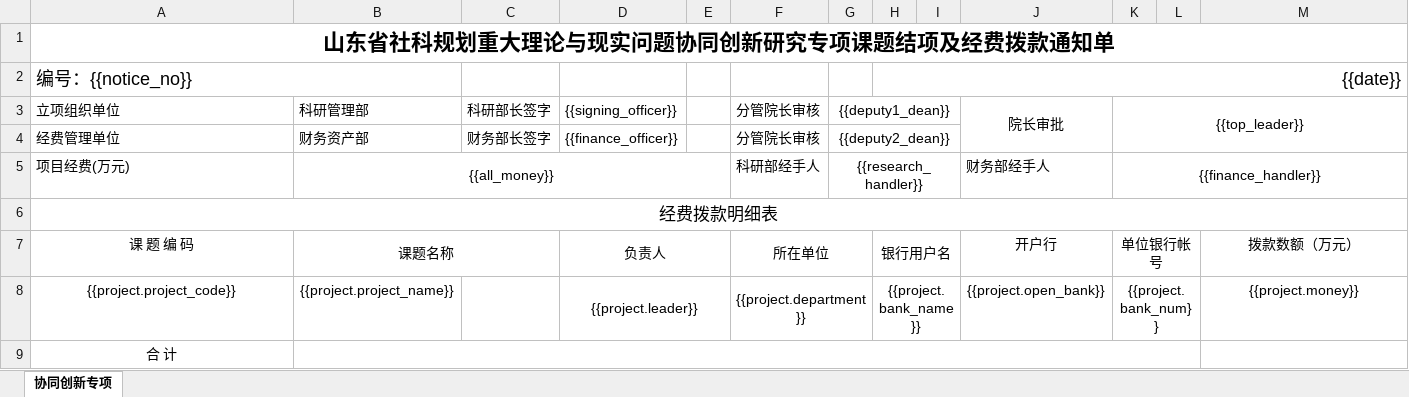
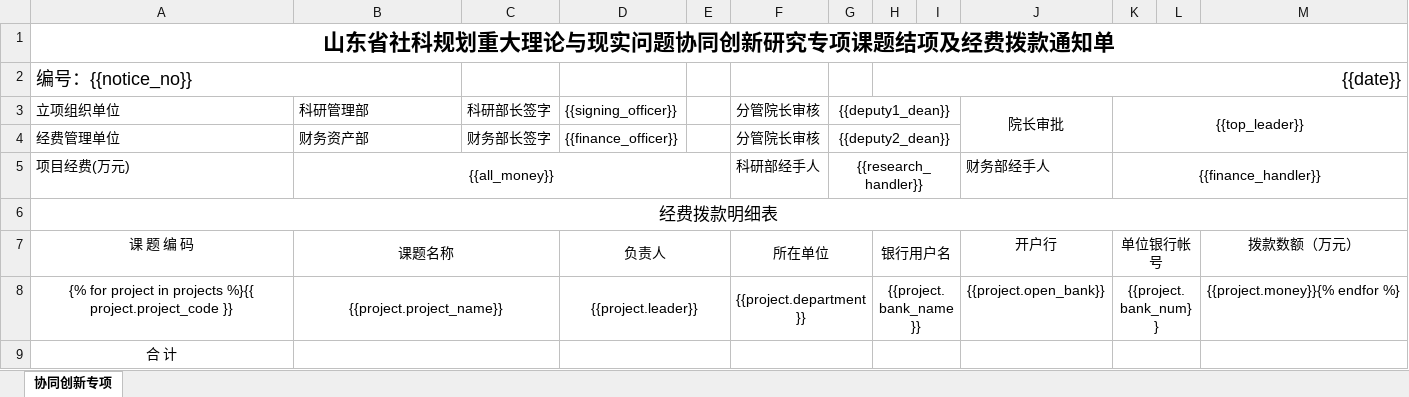
Before and after one commit to awt-start/test-excel-api, an Excel workbook: app/templates/template_协同创新专项.xlsx, sheet 协同创新专项, drawn as a sheet; values as stored, in another font and other column widths than the file's, no borders; the diff names each change by its address in the sheet, - before the commit and + after, or states it on an @@ line.

```diff
--- a/app/templates/template_协同创新专项.xlsx (sheet 协同创新专项)
+++ b/app/templates/template_协同创新专项.xlsx (sheet 协同创新专项)
-A8: {{project.project_code}}
+A8: {% for project in projects %}{{ project.project_code }}
+B8:C8 merged
-M8: {{project.money}}
+M8: {{project.money}}{% endfor %}
-B9:L9 merged
+B9:C9 merged
+D9:E9 merged
+F9:G9 merged
+H9:I9 merged
+K9:L9 merged
```
Also changed, not shown: app/templates/template_协同创新专项精品.xlsx, app/templates/template_横向.xlsx, 6 other files.
